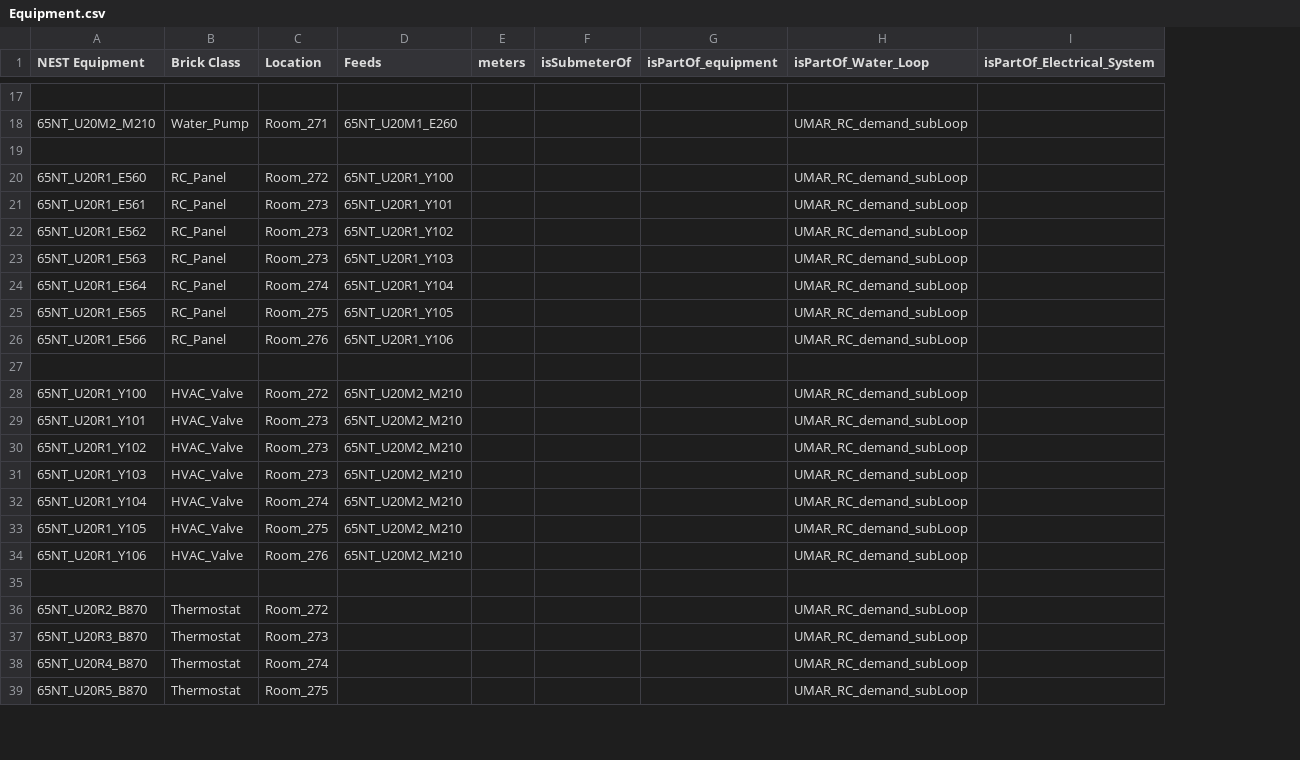
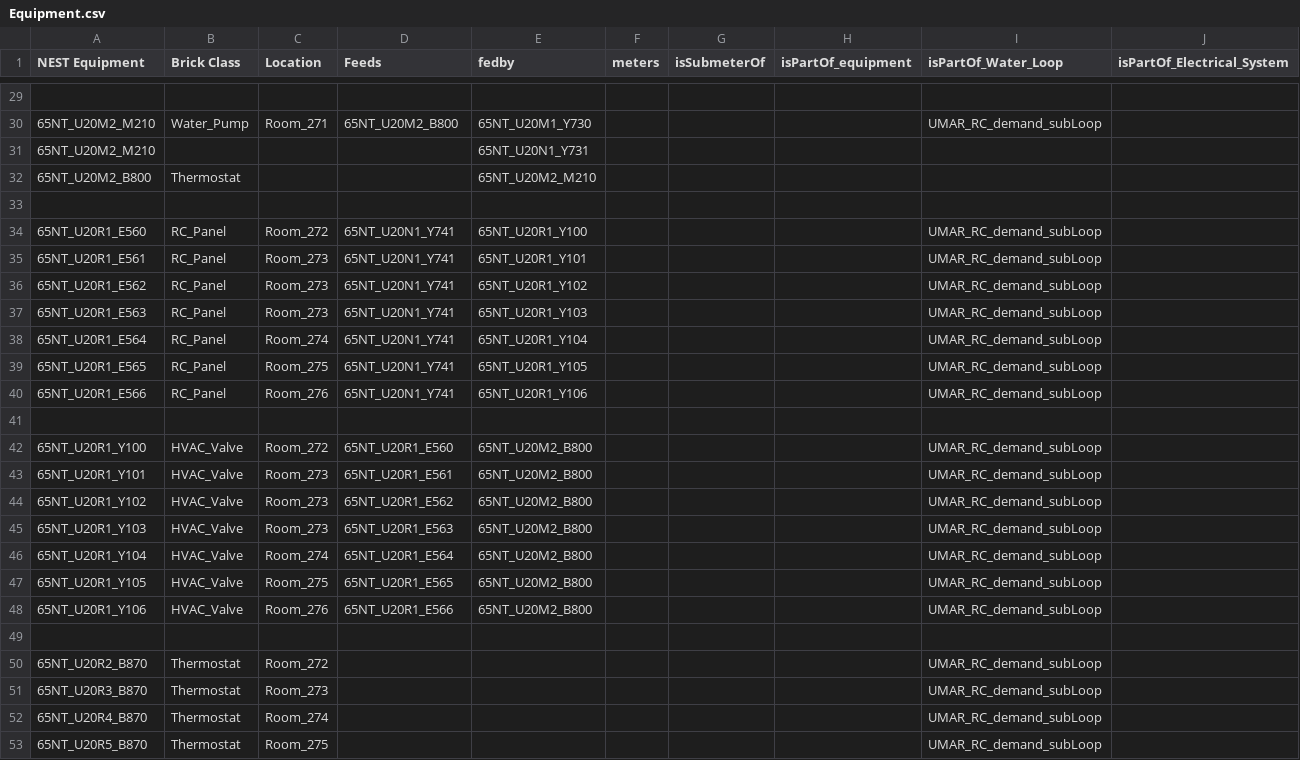
Before and after one commit to Ja98/nest_knowledge_graph, a CSV file: sparql_generate/system_build/brick_1_3_0/Equipment.csv, drawn as a sheet; only a part is shown, gaps mark what is left out; addresses are those after the commit; the diff covers the shown part only; the diff names each change by its address in the sheet, - before the commit and + after, or states it on an @@ line.

Commit message:
Update of Equipment to also capture feedsby relation

```diff
--- a/sparql_generate/system_build/brick_1_3_0/Equipment.csv
+++ b/sparql_generate/system_build/brick_1_3_0/Equipment.csv
+column E (fedby), row 30: 65NT_U20M1_Y730; rows 34-48: 65NT_U20R1_Y100 | 65NT_U20R1_Y101 | 65NT_U20R1_Y102 | 65NT_U20R1_Y103 | 65NT_U20R1_Y104 | 65NT_U20R1_Y105 | 65NT_U20R1_Y106 |  | 65NT_U20M2_B800 | 65NT_U20M2_B800 | 65NT_U20M2_B800 | 65NT_U20M2_B800 | 65NT_U20M2_B800 | 65NT_U20M2_B800 | 65NT_U20M2_B800
-D30 (Feeds): 65NT_U20M1_E260
+D30 (Feeds): 65NT_U20M2_B800
+row 31: 65NT_U20M2_M210 |  |  |  | 65NT_U20N1_Y731
+row 32: 65NT_U20M2_B800 | Thermostat |  |  | 65NT_U20M2_M210
-D34 (Feeds): 65NT_U20R1_Y100
+D34 (Feeds): 65NT_U20N1_Y741
-D35 (Feeds): 65NT_U20R1_Y101
+D35 (Feeds): 65NT_U20N1_Y741
-D36 (Feeds): 65NT_U20R1_Y102
+D36 (Feeds): 65NT_U20N1_Y741
-D37 (Feeds): 65NT_U20R1_Y103
+D37 (Feeds): 65NT_U20N1_Y741
-D38 (Feeds): 65NT_U20R1_Y104
+D38 (Feeds): 65NT_U20N1_Y741
-D39 (Feeds): 65NT_U20R1_Y105
+D39 (Feeds): 65NT_U20N1_Y741
-D40 (Feeds): 65NT_U20R1_Y106
+D40 (Feeds): 65NT_U20N1_Y741
-D42 (Feeds): 65NT_U20M2_M210
+D42 (Feeds): 65NT_U20R1_E560
-D43 (Feeds): 65NT_U20M2_M210
+D43 (Feeds): 65NT_U20R1_E561
-D44 (Feeds): 65NT_U20M2_M210
+D44 (Feeds): 65NT_U20R1_E562
-D45 (Feeds): 65NT_U20M2_M210
+D45 (Feeds): 65NT_U20R1_E563
-D46 (Feeds): 65NT_U20M2_M210
+D46 (Feeds): 65NT_U20R1_E564
-D47 (Feeds): 65NT_U20M2_M210
+D47 (Feeds): 65NT_U20R1_E565
-D48 (Feeds): 65NT_U20M2_M210
+D48 (Feeds): 65NT_U20R1_E566
```
Also changed, not shown: 12 added rows and 9 edited cells elsewhere in this file, 2 other files.
